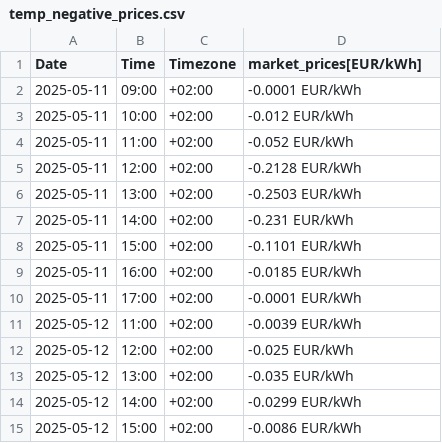
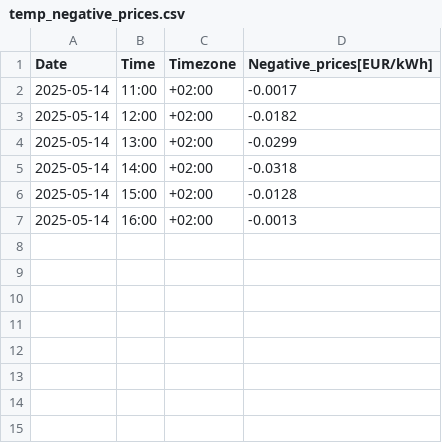
Before and after one commit to Vuidianga/Project, a CSV file: temporal_file/temp_negative_prices.csv, drawn as a sheet.

```diff
--- a/temporal_file/temp_negative_prices.csv
+++ b/temporal_file/temp_negative_prices.csv
@@ -1,15 +1,7 @@
-Date,Time,Timezone,market_prices[EUR/kWh]
-2025-05-11,09:00,+02:00,-0.0001 EUR/kWh
-2025-05-11,10:00,+02:00,-0.012 EUR/kWh
-2025-05-11,11:00,+02:00,-0.052 EUR/kWh
-2025-05-11,12:00,+02:00,-0.2128 EUR/kWh
-2025-05-11,13:00,+02:00,-0.2503 EUR/kWh
-2025-05-11,14:00,+02:00,-0.231 EUR/kWh
-2025-05-11,15:00,+02:00,-0.1101 EUR/kWh
-2025-05-11,16:00,+02:00,-0.0185 EUR/kWh
-2025-05-11,17:00,+02:00,-0.0001 EUR/kWh
-2025-05-12,11:00,+02:00,-0.0039 EUR/kWh
-2025-05-12,12:00,+02:00,-0.025 EUR/kWh
-2025-05-12,13:00,+02:00,-0.035 EUR/kWh
-2025-05-12,14:00,+02:00,-0.0299 EUR/kWh
-2025-05-12,15:00,+02:00,-0.0086 EUR/kWh
+Date,Time,Timezone,Negative_prices[EUR/kWh]
+2025-05-14,11:00,+02:00,-0.0017
+2025-05-14,12:00,+02:00,-0.0182
+2025-05-14,13:00,+02:00,-0.0299
+2025-05-14,14:00,+02:00,-0.0318
+2025-05-14,15:00,+02:00,-0.0128
+2025-05-14,16:00,+02:00,-0.0013
```
Also changed, not shown: DataBase/db.csv, temporal_file/temp_grid_price.csv, 13 other files.
